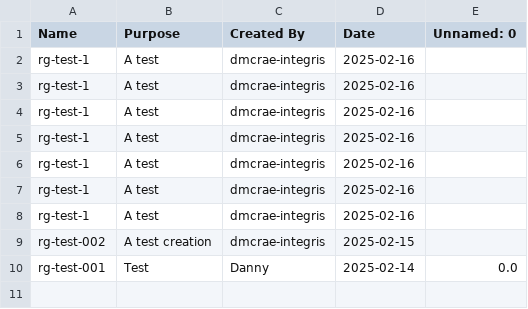
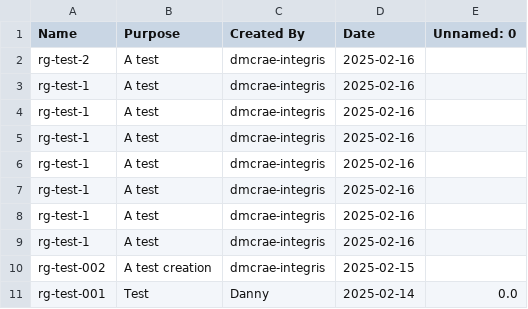
Before and after one commit to PfikestInt/IaCManager, a CSV file: workloads_created.csv, drawn as a sheet.

Commit message:
Automated update

```diff
--- a/workloads_created.csv
+++ b/workloads_created.csv
@@ -1,2 +1,3 @@
 Name,Purpose,Created By,Date,Unnamed: 0
+rg-test-2,A test,dmcrae-integris,2025-02-16,
 rg-test-1,A test,dmcrae-integris,2025-02-16,
```
